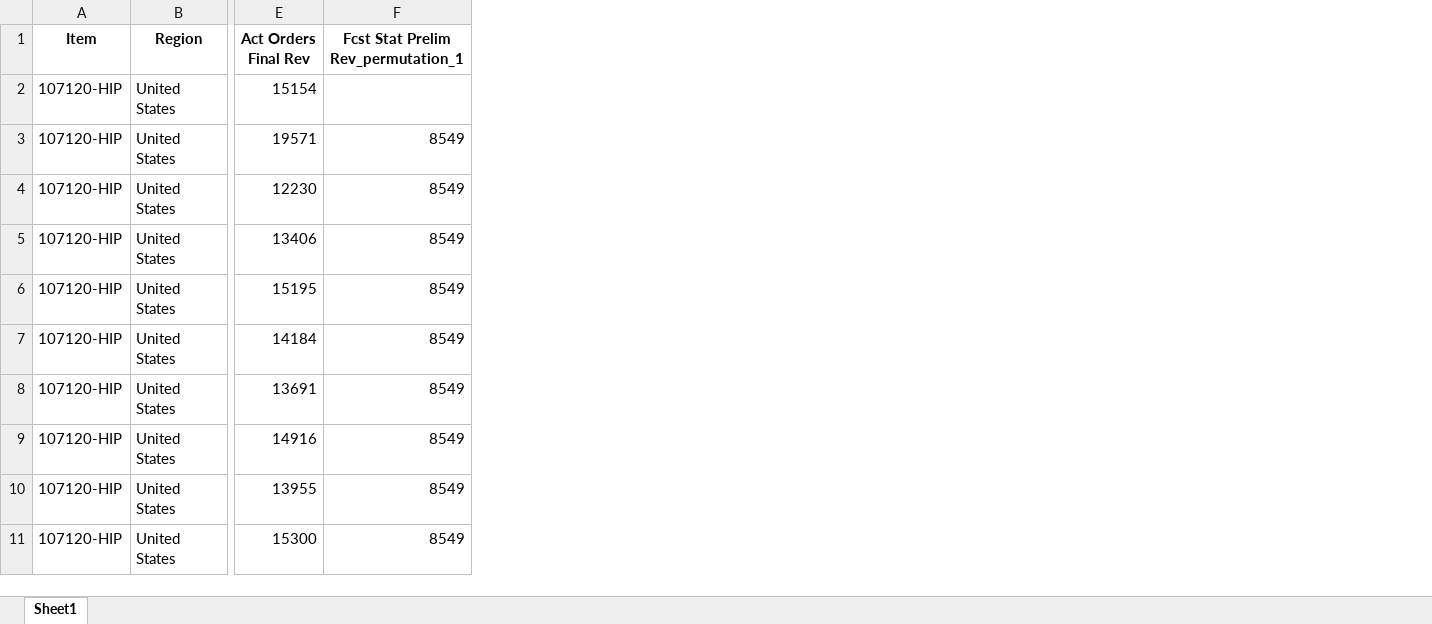
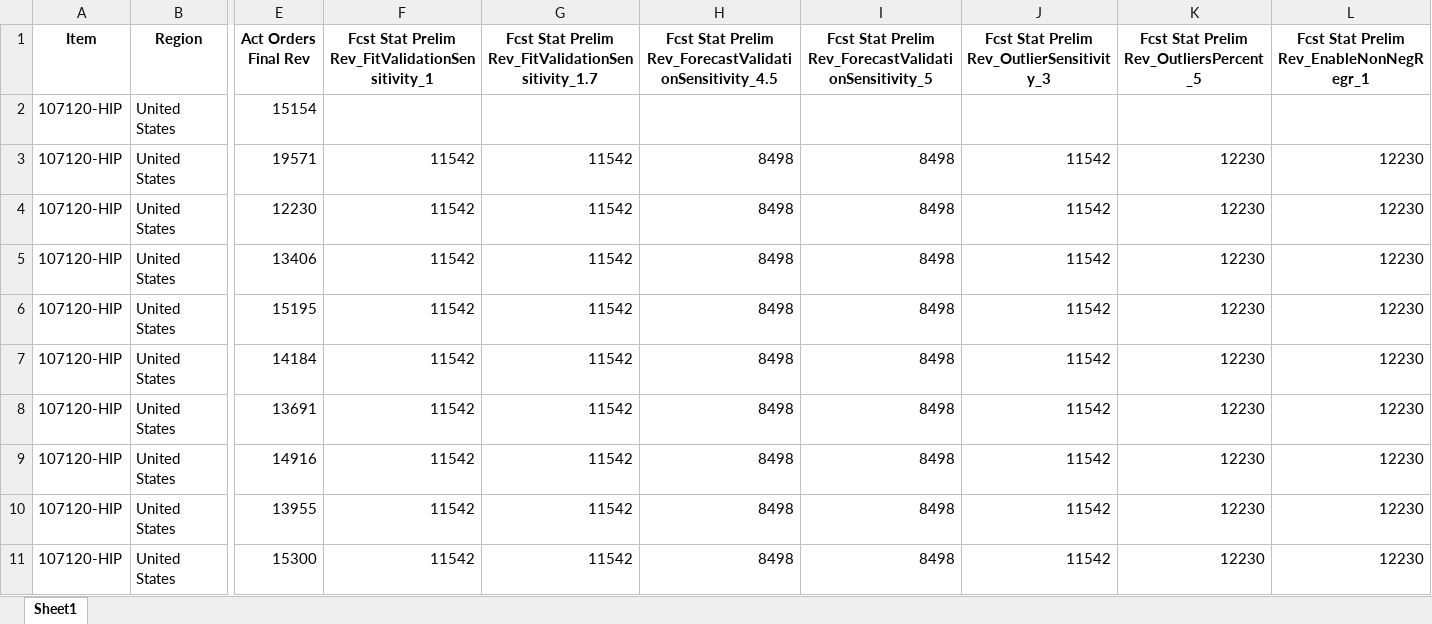
Before and after one commit to Yarden-Wilner/Auto-Parameters-Tuning, an Excel workbook: exported_dfs/107120-HIP United States_combined.xlsx, sheet Sheet1, drawn as a sheet; only a part is shown, gaps mark what is left out; values as stored, in another font and other column widths than the file's, no borders; removed rows and columns are numbered as before the commit, all else as after; the diff names each change by its address in the sheet, - before the commit and + after, or states it on an @@ line.

```diff
--- a/exported_dfs/107120-HIP United States_combined.xlsx (sheet Sheet1)
+++ b/exported_dfs/107120-HIP United States_combined.xlsx (sheet Sheet1)
-column F, rows 1-11: Fcst Stat Prelim Rev_permutation_1 |  | 8549 | 8549 | 8549 | 8549 | 8549 | 8549 | 8549 | 8549 | 8549
+column F, rows 1-11: Fcst Stat Prelim Rev_FitValidationSensitivity_1 |  | 11542 | 11542 | 11542 | 11542 | 11542 | 11542 | 11542 | 11542 | 11542
+column G, rows 1-11: Fcst Stat Prelim Rev_FitValidationSensitivity_1.7 |  | 11542 | 11542 | 11542 | 11542 | 11542 | 11542 | 11542 | 11542 | 11542
+column H, rows 1-11: Fcst Stat Prelim Rev_ForecastValidationSensitivity_4.5 |  | 8498 | 8498 | 8498 | 8498 | 8498 | 8498 | 8498 | 8498 | 8498
+column I, rows 1-11: Fcst Stat Prelim Rev_ForecastValidationSensitivity_5 |  | 8498 | 8498 | 8498 | 8498 | 8498 | 8498 | 8498 | 8498 | 8498
+column J, rows 1-11: Fcst Stat Prelim Rev_OutlierSensitivity_3 |  | 11542 | 11542 | 11542 | 11542 | 11542 | 11542 | 11542 | 11542 | 11542
+column K, rows 1-11: Fcst Stat Prelim Rev_OutliersPercent_5 |  | 12230 | 12230 | 12230 | 12230 | 12230 | 12230 | 12230 | 12230 | 12230
+column L, rows 1-11: Fcst Stat Prelim Rev_EnableNonNegRegr_1 |  | 12230 | 12230 | 12230 | 12230 | 12230 | 12230 | 12230 | 12230 | 12230
```
Also changed, not shown: Final Report Parameters.xlsx, FitValidationSensitivity_1_Dec012.xlsx, 44 other files.
